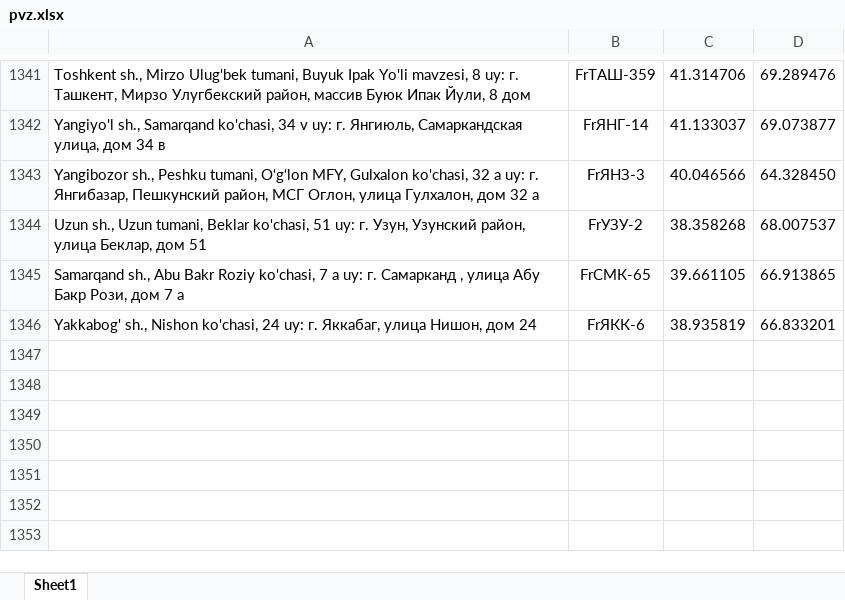
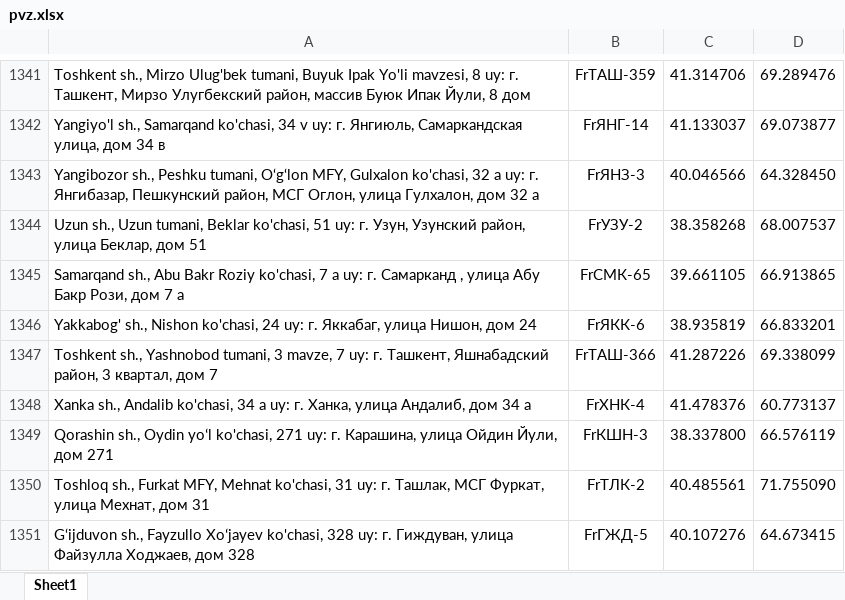
Before and after one commit to atursunaliyev-eng/pvz-bot, an Excel workbook: pvz.xlsx, sheet Sheet1, drawn as a sheet; only a part is shown, gaps mark what is left out; values as stored, in another font and other column widths than the file's, no borders; the diff names each change by its address in the sheet, - before the commit and + after, or states it on an @@ line.

Commit message:
Add files via upload

```diff
--- a/pvz.xlsx (sheet Sheet1)
+++ b/pvz.xlsx (sheet Sheet1)
+row 1347: Toshkent sh., Yashnobod tumani, 3 mavze, 7 uy: г. Ташкент, Яшнабадский район, 3 квартал, дом 7 | FrТАШ-366 | 41.287226 | 69.338099
+row 1348: Xanka sh., Andalib ko'chasi, 34 a uy: г. Ханка, улица Андалиб, дом 34 а | FrХНК-4 | 41.478376 | 60.773137
+row 1349: Qorashin sh., Oydin yoʻl ko'chasi, 271 uy: г. Карашина, улица Ойдин Йули, дом 271 | FrКШН-3 | 38.337800 | 66.576119
+row 1350: Toshloq sh., Furkat MFY, Mehnat ko'chasi, 31 uy: г. Ташлак, МСГ Фуркат, улица Мехнат, дом 31 | FrТЛК-2 | 40.485561 | 71.755090
+row 1351: G‘ijduvon sh., Fayzullo Xoʻjayev ko'chasi, 328 uy: г. Гиждуван, улица Файзулла Ходжаев, дом 328 | FrГЖД-5 | 40.107276 | 64.673415
```
